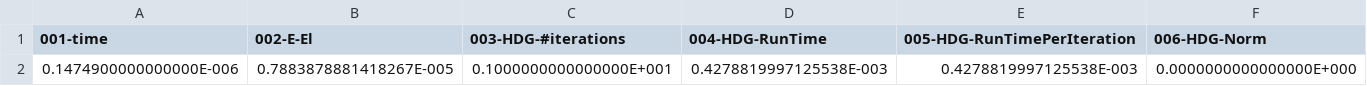
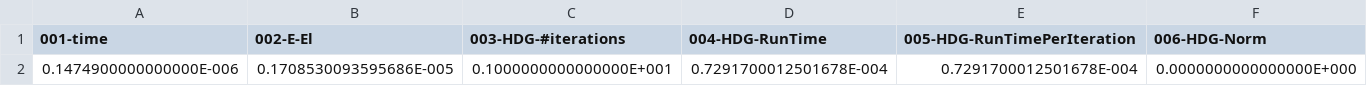
Before and after one commit to scopplestone/piclas-testing, a CSV file: regressioncheck/WEK_PIC_poisson_Leapfrog/2D_axisymmetricHDG_CircuitModel/FieldAnalyze_ref.csv, drawn as a sheet; only a part is shown; removed rows and columns are numbered as before the commit, all else as after; rows hold the shown columns only; the diff names each change by its address in the sheet, - before the commit and + after, or states it on an @@ line.

Commit message:
Updated reference results for reggie WEK_PIC_poisson_Leapfrog/2D_axisymmetricHDG_CircuitModel

```diff
--- a/regressioncheck/WEK_PIC_poisson_Leapfrog/2D_axisymmetricHDG_CircuitModel/FieldAnalyze_ref.csv
+++ b/regressioncheck/WEK_PIC_poisson_Leapfrog/2D_axisymmetricHDG_CircuitModel/FieldAnalyze_ref.csv
-row 2: 0.1474900000000000E-006 | 0.7883878881418267E-005 | 0.1000000000000000E+001 | 0.4278819997125538E-003 | 0.4278819997125538E-003 | 0.0000000000000000E+000
+row 2: 0.1474900000000000E-006 | 0.1708530093595686E-005 | 0.1000000000000000E+001 | 0.7291700012501678E-004 | 0.7291700012501678E-004 | 0.0000000000000000E+000
```
Also changed, not shown: 2 other files.
